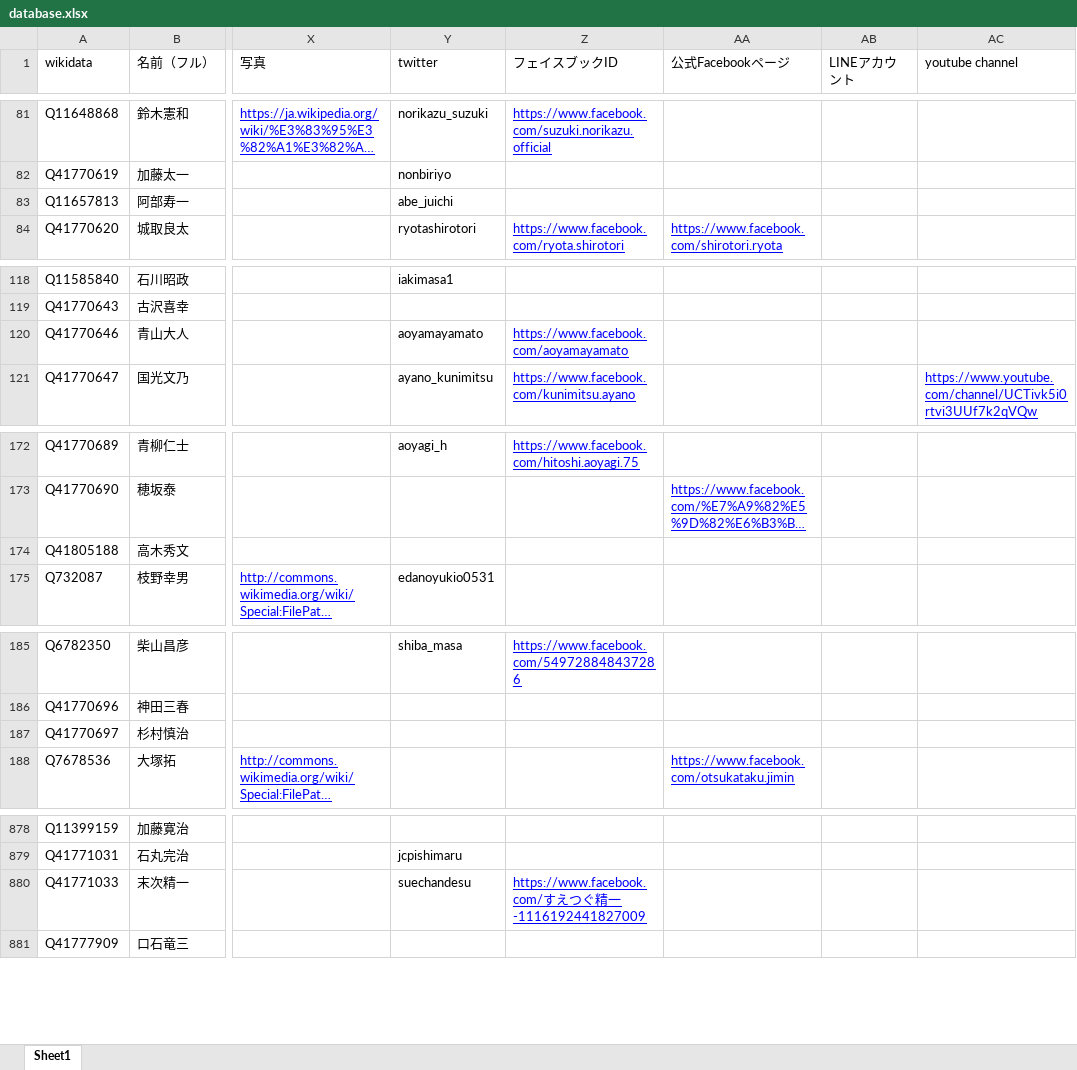
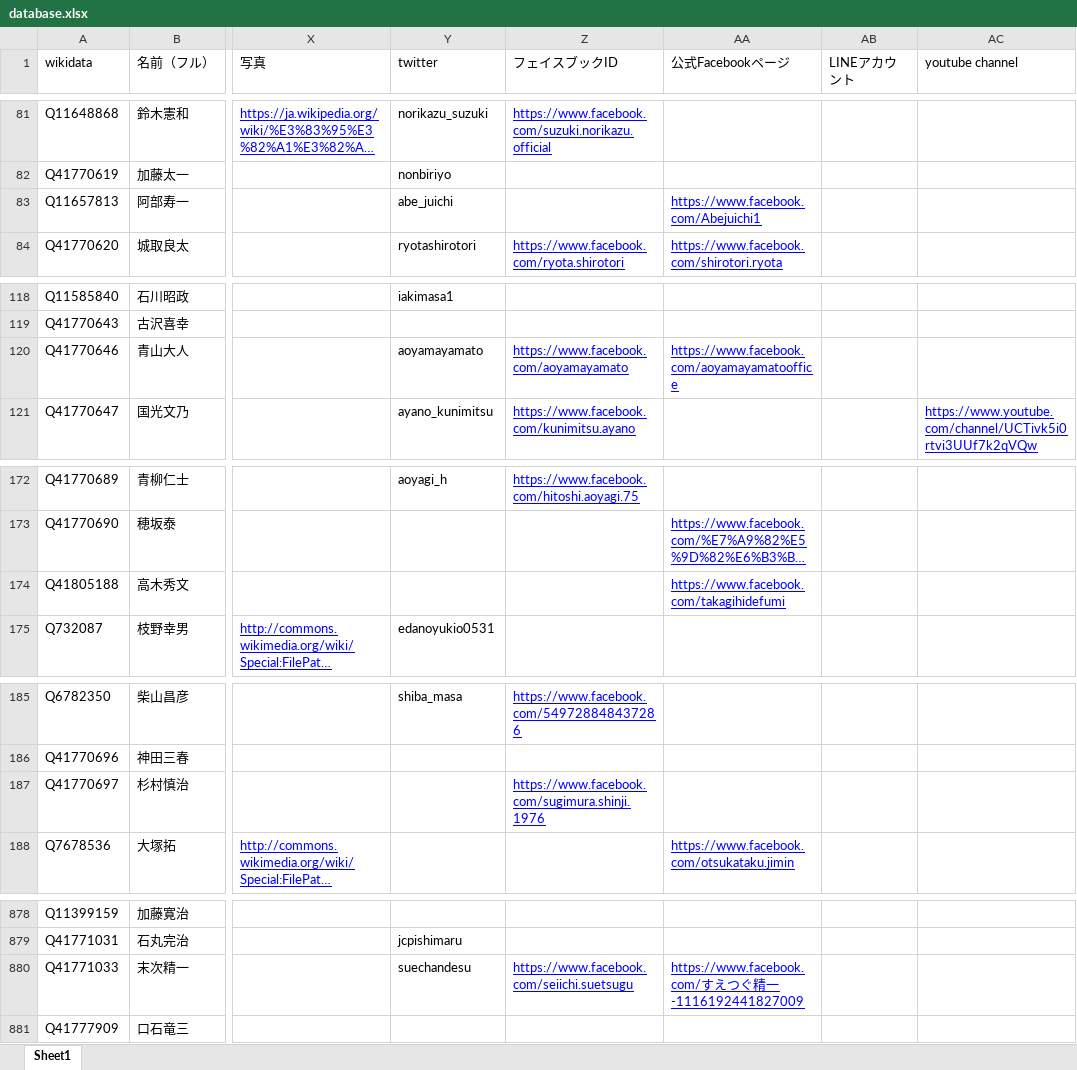
Before and after one commit to hkwi/shuin48pre, an Excel workbook: docs/database.xlsx, sheet Sheet1, drawn as a sheet; only a part is shown, gaps mark what is left out; long unchanged cells end in …; values as stored, in another font and other column widths than the file's, no borders; the diff covers the shown part only; the diff names each change by its address in the sheet, - before the commit and + after, or states it on an @@ line.

```diff
--- a/docs/database.xlsx (sheet Sheet1)
+++ b/docs/database.xlsx (sheet Sheet1)
-AA83 (公式Facebookページ): (empty)
+AA83 (公式Facebookページ): https://www.facebook.com/Abejuichi1
-AA120 (公式Facebookページ): (empty)
+AA120 (公式Facebookページ): https://www.facebook.com/aoyamayamatooffice
-AA174 (公式Facebookページ): (empty)
+AA174 (公式Facebookページ): https://www.facebook.com/takagihidefumi
-Z187 (フェイスブックID): (empty)
+Z187 (フェイスブックID): https://www.facebook.com/sugimura.shinji.1976
-Z880 (フェイスブックID): https://www.facebook.com/すえつぐ精一-1116192441827009
+Z880 (フェイスブックID): https://www.facebook.com/seiichi.suetsugu
-AA880 (公式Facebookページ): (empty)
+AA880 (公式Facebookページ): https://www.facebook.com/すえつぐ精一-1116192441827009
```
Also changed, not shown: 47 edited cells elsewhere in this sheet, 2 other files.
